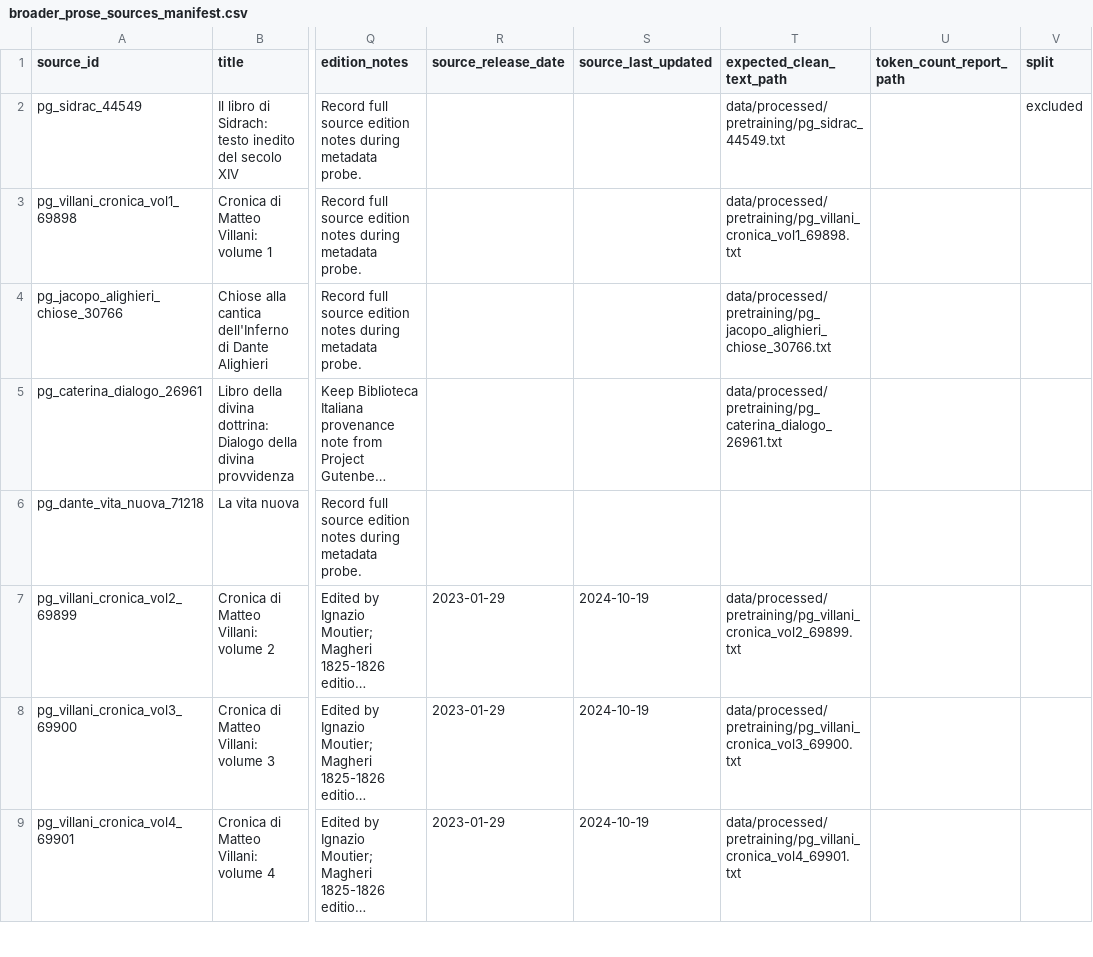
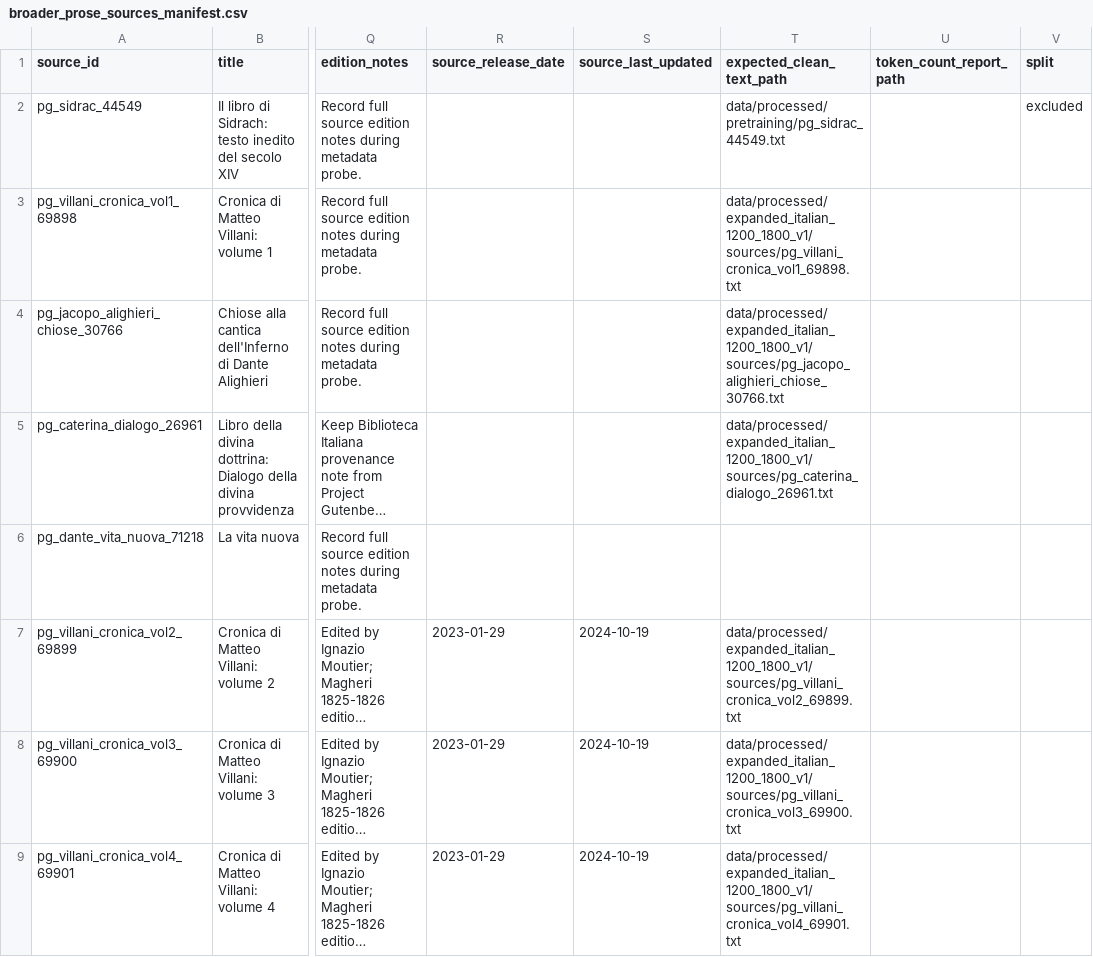
Before and after one commit to LeonardoPaccianiMori/portfolio-transformer-poetry, a CSV file: data/metadata/broader_prose_sources_manifest.csv, drawn as a sheet; only a part is shown, gaps mark what is left out; long unchanged cells end in …; the diff covers the shown part only; the diff names each change by its address in the sheet, - before the commit and + after, or states it on an @@ line.

Commit message:
Publish and combine Italian pretraining corpora

```diff
--- a/data/metadata/broader_prose_sources_manifest.csv
+++ b/data/metadata/broader_prose_sources_manifest.csv
-T3 (expected_clean_text_path): data/processed/pretraining/pg_villani_cronica_vol1_69898.txt
+T3 (expected_clean_text_path): data/processed/expanded_italian_1200_1800_v1/sources/pg_villani_cronica_vol1_69898.txt
-T4 (expected_clean_text_path): data/processed/pretraining/pg_jacopo_alighieri_chiose_30766.txt
+T4 (expected_clean_text_path): data/processed/expanded_italian_1200_1800_v1/sources/pg_jacopo_alighieri_chiose_30766.txt
-T5 (expected_clean_text_path): data/processed/pretraining/pg_caterina_dialogo_26961.txt
+T5 (expected_clean_text_path): data/processed/expanded_italian_1200_1800_v1/sources/pg_caterina_dialogo_26961.txt
-T7 (expected_clean_text_path): data/processed/pretraining/pg_villani_cronica_vol2_69899.txt
+T7 (expected_clean_text_path): data/processed/expanded_italian_1200_1800_v1/sources/pg_villani_cronica_vol2_69899.txt
-T8 (expected_clean_text_path): data/processed/pretraining/pg_villani_cronica_vol3_69900.txt
+T8 (expected_clean_text_path): data/processed/expanded_italian_1200_1800_v1/sources/pg_villani_cronica_vol3_69900.txt
-T9 (expected_clean_text_path): data/processed/pretraining/pg_villani_cronica_vol4_69901.txt
+T9 (expected_clean_text_path): data/processed/expanded_italian_1200_1800_v1/sources/pg_villani_cronica_vol4_69901.txt
```
Also changed, not shown: 27 edited cells elsewhere in this file, 51 other files.
